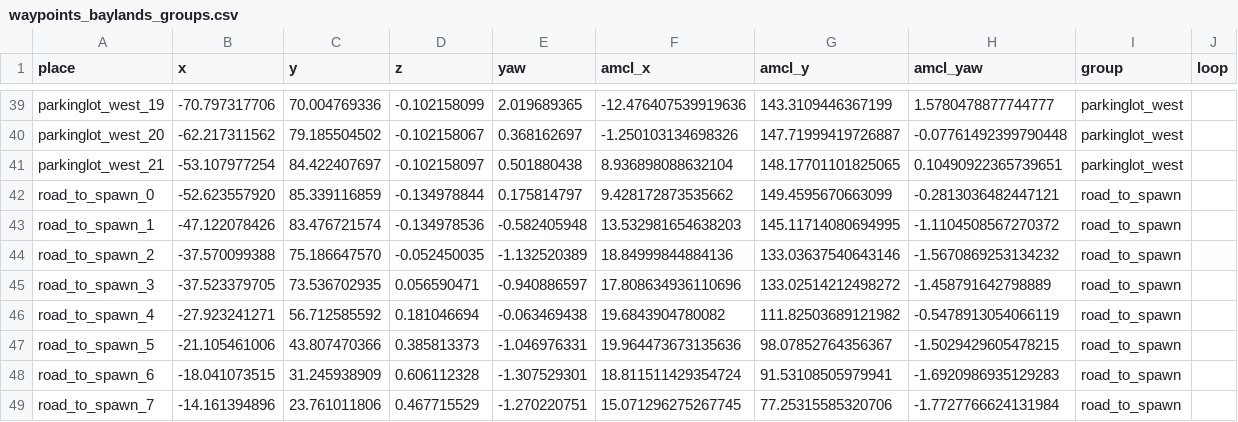
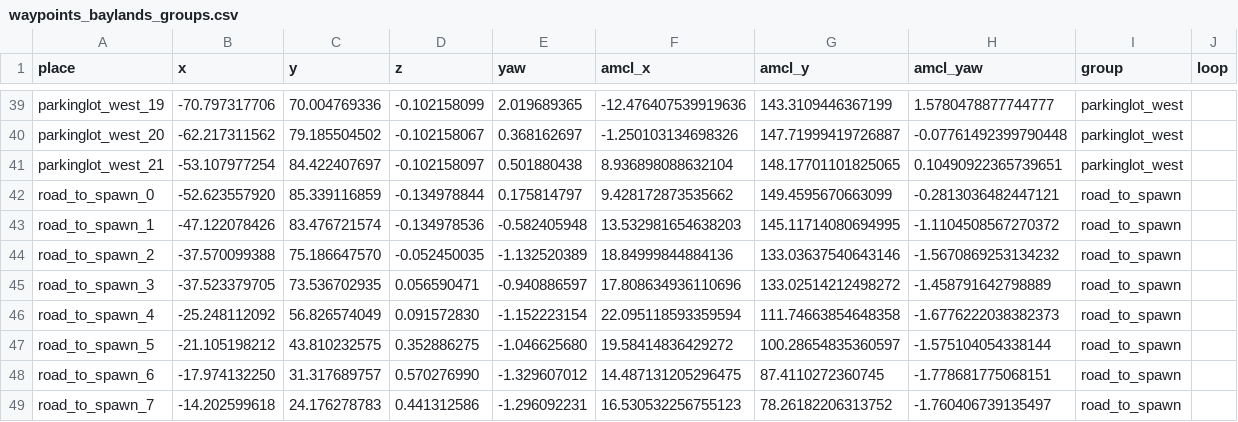
Before and after one commit to Lobbeb/Master_Thesis, a CSV file: maps/waypoints_baylands_groups.csv, drawn as a sheet; only a part is shown, gaps mark what is left out; the diff covers the shown part only.

```diff
--- a/maps/waypoints_baylands_groups.csv
+++ b/maps/waypoints_baylands_groups.csv
@@ -45,5 +45,5 @@ road_to_spawn_2,-37.570099388,75.186647570,-0.052450035,-1.132520389,18.84999844
 road_to_spawn_3,-37.523379705,73.536702935,0.056590471,-0.940886597,17.808634936110696,133.02514212498272,-1.458791642798889,road_to_spawn,
-road_to_spawn_4,-27.923241271,56.712585592,0.181046694,-0.063469438,19.6843904780082,111.82503689121982,-0.5478913054066119,road_to_spawn,
-road_to_spawn_5,-21.105461006,43.807470366,0.385813373,-1.046976331,19.964473673135636,98.07852764356367,-1.5029429605478215,road_to_spawn,
-road_to_spawn_6,-18.041073515,31.245938909,0.606112328,-1.307529301,18.811511429354724,91.53108505979941,-1.6920986935129283,road_to_spawn,
-road_to_spawn_7,-14.161394896,23.761011806,0.467715529,-1.270220751,15.071296275267745,77.25315585320706,-1.7727766624131984,road_to_spawn,
+road_to_spawn_4,-25.248112092,56.826574049,0.091572830,-1.152223154,22.095118593359594,111.74663854648358,-1.6776222038382373,road_to_spawn,
+road_to_spawn_5,-21.105198212,43.810232575,0.352886275,-1.046625680,19.58414836429272,100.28654835360597,-1.575104054338144,road_to_spawn,
+road_to_spawn_6,-17.974132250,31.317689757,0.570276990,-1.329607012,14.487131205296475,87.4110272360745,-1.778681775068151,road_to_spawn,
+road_to_spawn_7,-14.202599618,24.176278783,0.441312586,-1.296092231,16.530532256755123,78.26182206313752,-1.760406739135497,road_to_spawn,
```
Also changed, not shown: 21 edited cells elsewhere in this file, 8 other files.
